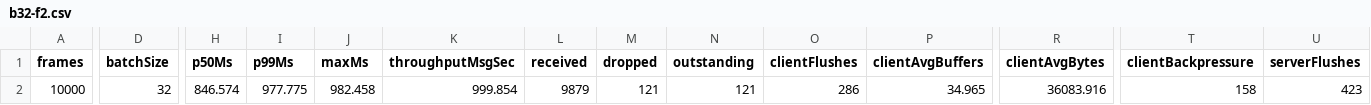
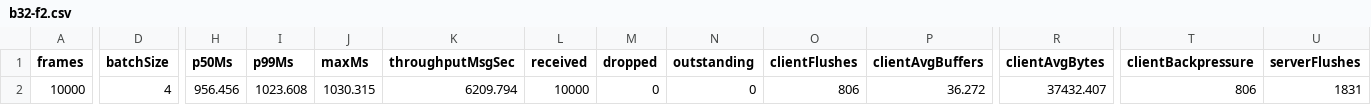
Before and after one commit to gsknnft/QWormhole, a CSV file: data/b32-f2.csv, drawn as a sheet; only a part is shown, gaps mark what is left out; the diff covers the shown part only; the diff names each change by its address in the sheet, - before the commit and + after, or states it on an @@ line.

```diff
--- a/data/b32-f2.csv
+++ b/data/b32-f2.csv
-D2 (batchSize): 32
+D2 (batchSize): 4
-H2 (p50Ms): 846.574
+H2 (p50Ms): 956.456
-I2 (p99Ms): 977.775
+I2 (p99Ms): 1023.608
-J2 (maxMs): 982.458
+J2 (maxMs): 1030.315
-K2 (throughputMsgSec): 999.854
+K2 (throughputMsgSec): 6209.794
-L2 (received): 9879
+L2 (received): 10000
-M2 (dropped): 121
+M2 (dropped): 0
-N2 (outstanding): 121
+N2 (outstanding): 0
-O2 (clientFlushes): 286
+O2 (clientFlushes): 806
-P2 (clientAvgBuffers): 34.965
+P2 (clientAvgBuffers): 36.272
-R2 (clientAvgBytes): 36083.916
+R2 (clientAvgBytes): 37432.407
-T2 (clientBackpressure): 158
+T2 (clientBackpressure): 806
-U2 (serverFlushes): 423
+U2 (serverFlushes): 1831
```
Also changed, not shown: 5 edited cells elsewhere in this file, data/b16-f1.csv, data/b16-f2.csv, 31 other files.
